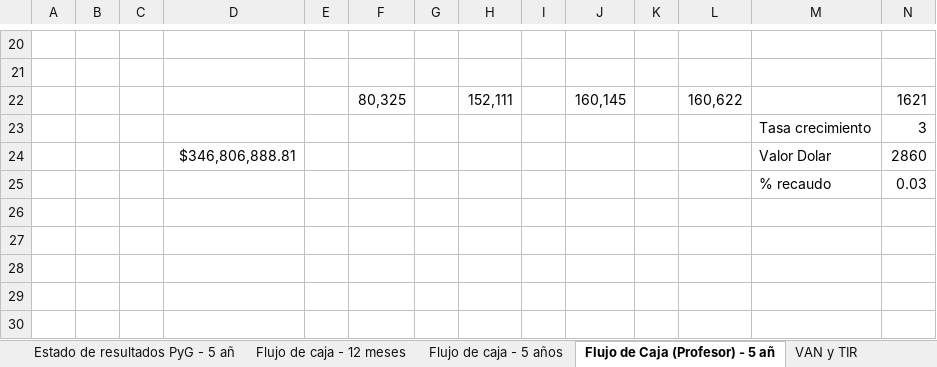
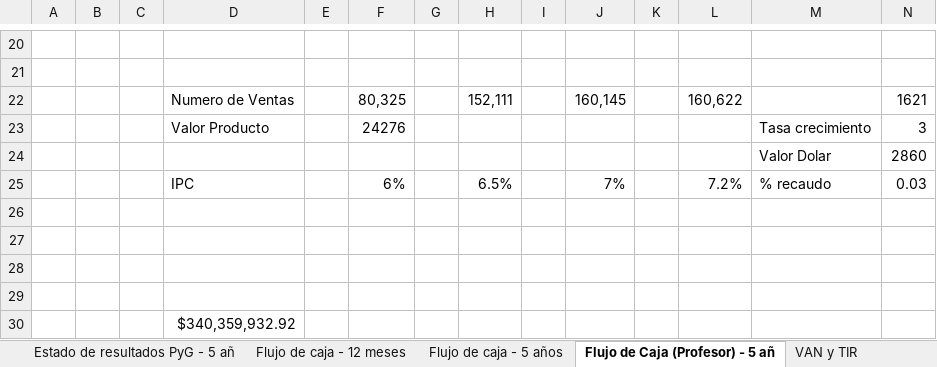
Before and after one commit to Niordsid/Proyecto_Grado, an Excel workbook: Analisis financiero Inclusoft.xlsx, sheet Flujo de Caja (Profesor) - 5 añ, drawn as a sheet; only a part is shown, gaps mark what is left out; values as stored, in another font and other column widths than the file's, no borders; conditional formats not drawn; addresses are those after the commit; rows hold the shown columns only; the diff covers the shown part only; the diff names each change by its address in the sheet, - before the commit and + after, or states it on an @@ line.

Commit message:
Se agregan los siguientes puntos al documento: Ingresos y Egresos, Estudio de Resultados PYG, Plan de financiacion, Flujo de Caja y El balance general

```diff
--- a/Analisis financiero Inclusoft.xlsx (sheet Flujo de Caja (Profesor) - 5 añ)
+++ b/Analisis financiero Inclusoft.xlsx (sheet Flujo de Caja (Profesor) - 5 añ)
-D22: (empty)
+D22: Numero de Ventas
-D23: (empty)
+D23: Valor Producto
-F23: (empty)
+F23: 24276
-D24: $346,806,888.81
+D24: (empty)
+row 25:  |  |  | IPC |  | 6% |  | 6.5% |  | 7% |  | 7.2% | % recaudo | 0.03
-row 26:  |  |  |  |  |  |  |  |  |  |  |  | % recaudo | 0.03
+row 26: (empty)
+row 27: (empty)
+row 28: (empty)
+row 29: (empty)
+row 30:  |  |  | $340,359,932.92
```
Also changed, not shown: 12 added rows, 12 removed rows and 11 edited cells elsewhere in this sheet, sheet VAN y TIR, sheet Flujo de caja - 12 meses, sheet Balance General, sheet Estado de resultados PyG - 5 añ, sheet Flujo de caja - 5 años, sheet Estado de resultados PyG - 12 m, formulas that keep their value, hidden cells, charts or pictures, 1 other file.
